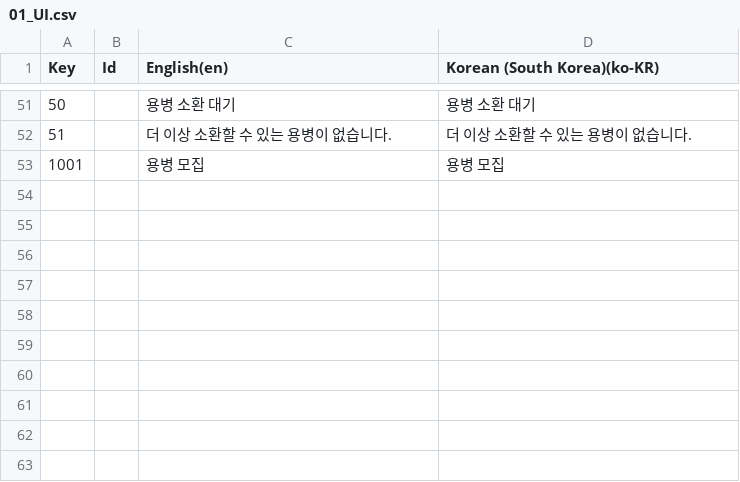
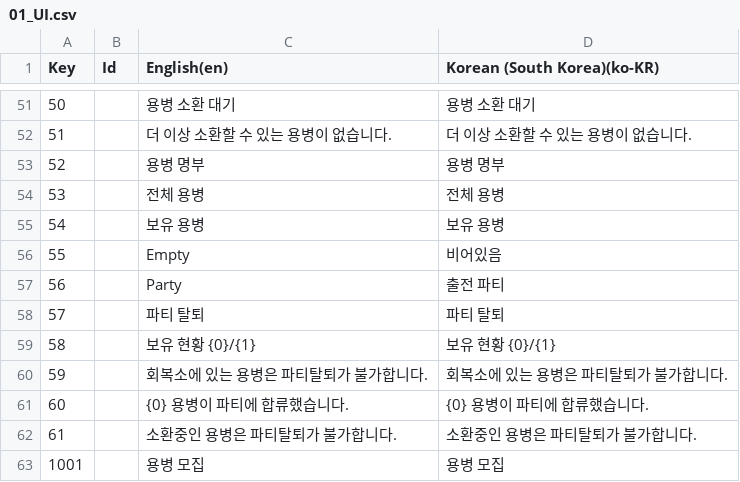
Before and after one commit to Rellious89/desktop_RPG, a CSV file: TableData/Localization/01_UI.csv, drawn as a sheet; only a part is shown, gaps mark what is left out; the diff names each change by its address in the sheet, - before the commit and + after, or states it on an @@ line.

Commit message:
Add Character Archive UI prefabs and localization
- Add pn_CharacterArchive panel, character detail dialog, bookmark
  list item, and party slot prefabs
- Add bookmark and card sprites for the archive UI
- Wire archive UI into desktopScene_ReSize
- Add 01_UI localization entries 52-61 for archive/party strings
- Update Mulmaru SDF font atlas for new glyphs

```diff
--- a/TableData/Localization/01_UI.csv
+++ b/TableData/Localization/01_UI.csv
+row 53: 52 |  | 용병 명부 | 용병 명부
+row 54: 53 |  | 전체 용병 | 전체 용병
+row 55: 54 |  | 보유 용병 | 보유 용병
+row 56: 55 |  | Empty | 비어있음
+row 57: 56 |  | Party | 출전 파티
+row 58: 57 |  | 파티 탈퇴 | 파티 탈퇴
+row 59: 58 |  | 보유 현황 {0}/{1} | 보유 현황 {0}/{1}
+row 60: 59 |  | 회복소에 있는 용병은 파티탈퇴가 불가합니다. | 회복소에 있는 용병은 파티탈퇴가 불가합니다.
+row 61: 60 |  | {0} 용병이 파티에 합류했습니다. | {0} 용병이 파티에 합류했습니다.
+row 62: 61 |  | 소환중인 용병은 파티탈퇴가 불가합니다. | 소환중인 용병은 파티탈퇴가 불가합니다.
```
Also changed, not shown: 22 other files.
